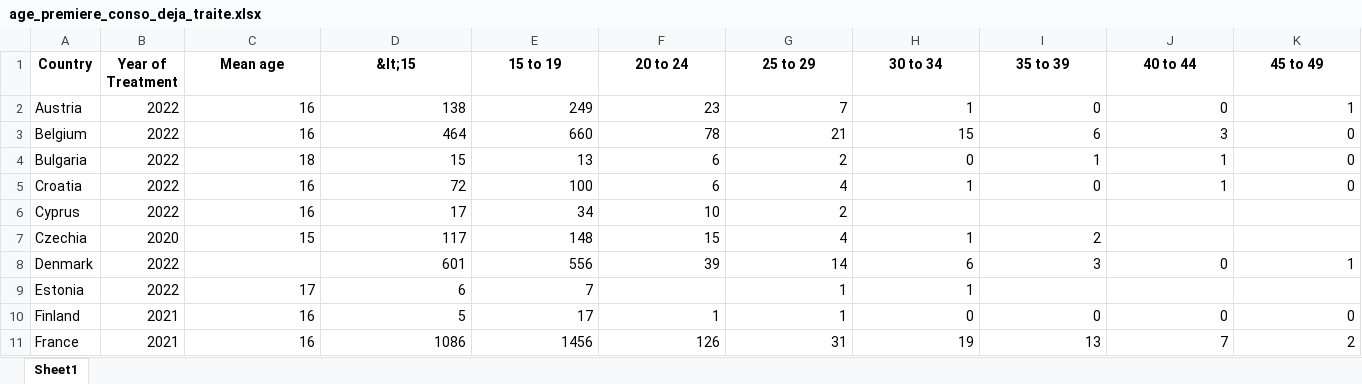
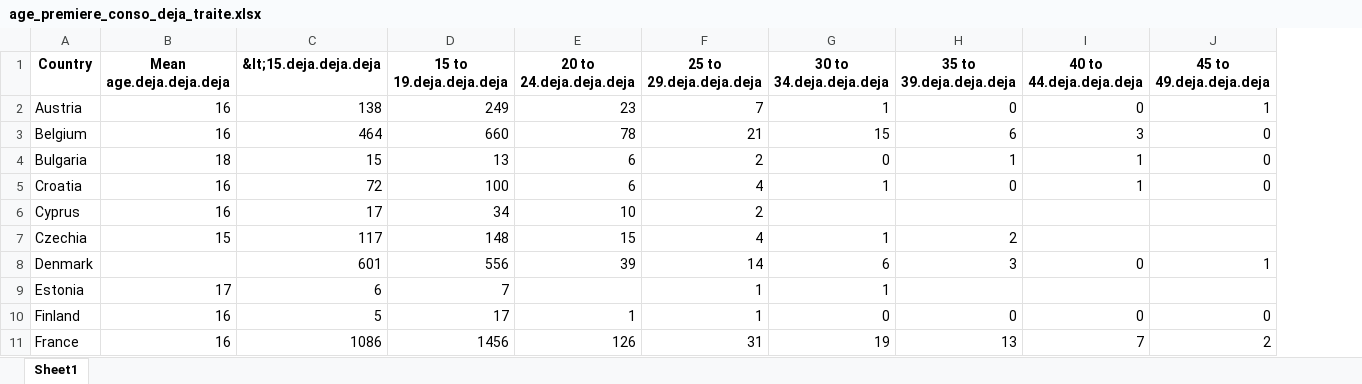
Before and after one commit to refouch/Projet_Python_2A, an Excel workbook: Data/EUDA/Cannabis_detaille/age_premiere_conso_deja_traite.xlsx, sheet Sheet1, drawn as a sheet; only a part is shown; values as stored, in another font and other column widths than the file's, no borders; removed rows and columns are numbered as before the commit, all else as after; the diff covers the shown part only; the diff names each change by its address in the sheet, - before the commit and + after, or states it on an @@ line.

```diff
--- a/Data/EUDA/Cannabis_detaille/age_premiere_conso_deja_traite.xlsx (sheet Sheet1)
+++ b/Data/EUDA/Cannabis_detaille/age_premiere_conso_deja_traite.xlsx (sheet Sheet1)
-column B (Year of Treatment), rows 2-11: 2022 | 2022 | 2022 | 2022 | 2022 | 2020 | 2022 | 2022 | 2021 | 2021
-B1: Mean age
+B1: Mean age.deja.deja.deja
-C1: &lt;15
+C1: &lt;15.deja.deja.deja
-D1: 15 to 19
+D1: 15 to 19.deja.deja.deja
-E1: 20 to 24
+E1: 20 to 24.deja.deja.deja
-F1: 25 to 29
+F1: 25 to 29.deja.deja.deja
-G1: 30 to 34
+G1: 30 to 34.deja.deja.deja
-H1: 35 to 39
+H1: 35 to 39.deja.deja.deja
-I1: 40 to 44
+I1: 40 to 44.deja.deja.deja
-J1: 45 to 49
+J1: 45 to 49.deja.deja.deja
```
Also changed, not shown: 6 edited cells elsewhere in this sheet, Data/EUDA/Cannabis_detaille/age_premiere_conso_global.xlsx, Data/EUDA/Cannabis_detaille/mode_conso_global.xlsx, 34 other files.
